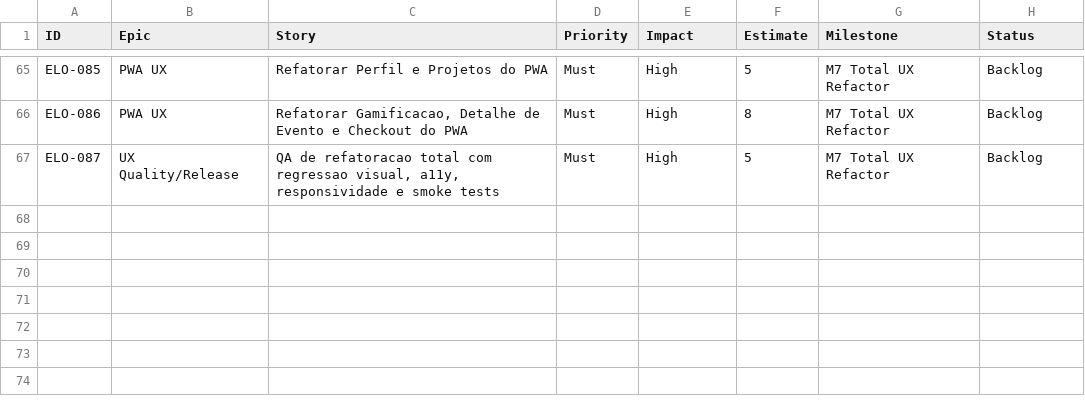
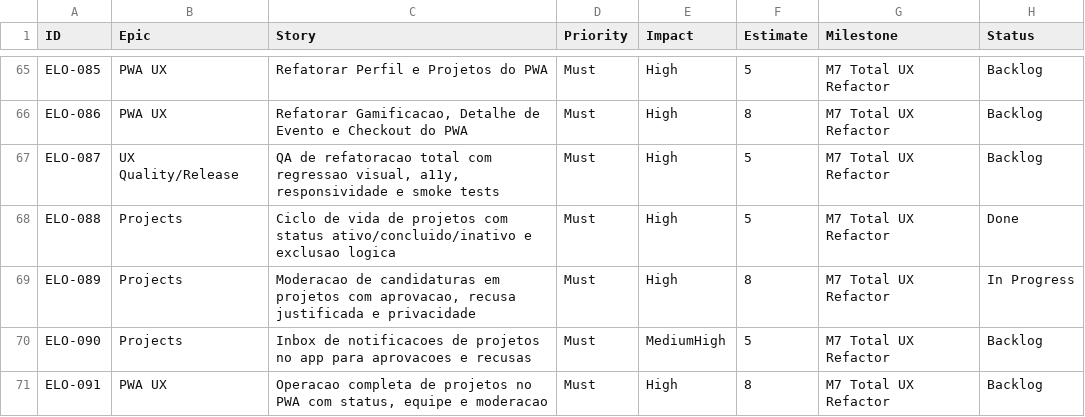
Before and after one commit to rodrigobmouzinho/elo, a CSV file: docs/backlog/backlog.csv, drawn as a sheet; only a part is shown, gaps mark what is left out.

Commit message:
feat: add project lifecycle controls (ELO-088)

```diff
--- a/docs/backlog/backlog.csv
+++ b/docs/backlog/backlog.csv
@@ -67 +67,5 @@ ELO-086,PWA UX,"Refatorar Gamificacao, Detalhe de Evento e Checkout do PWA",Must
 ELO-087,UX Quality/Release,"QA de refatoracao total com regressao visual, a11y, responsividade e smoke tests",Must,High,5,M7 Total UX Refactor,Backlog
+ELO-088,Projects,"Ciclo de vida de projetos com status ativo/concluido/inativo e exclusao logica",Must,High,5,M7 Total UX Refactor,Done
+ELO-089,Projects,"Moderacao de candidaturas em projetos com aprovacao, recusa justificada e privacidade",Must,High,8,M7 Total UX Refactor,In Progress
+ELO-090,Projects,"Inbox de notificacoes de projetos no app para aprovacoes e recusas",Must,MediumHigh,5,M7 Total UX Refactor,Backlog
+ELO-091,PWA UX,"Operacao completa de projetos no PWA com status, equipe e moderacao",Must,High,8,M7 Total UX Refactor,Backlog
```
Also changed, not shown: 11 other files.
